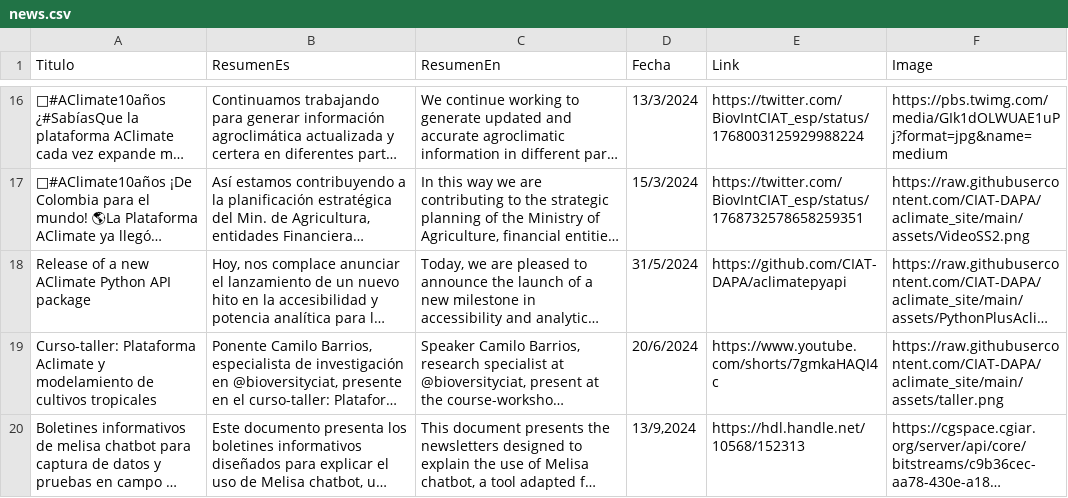
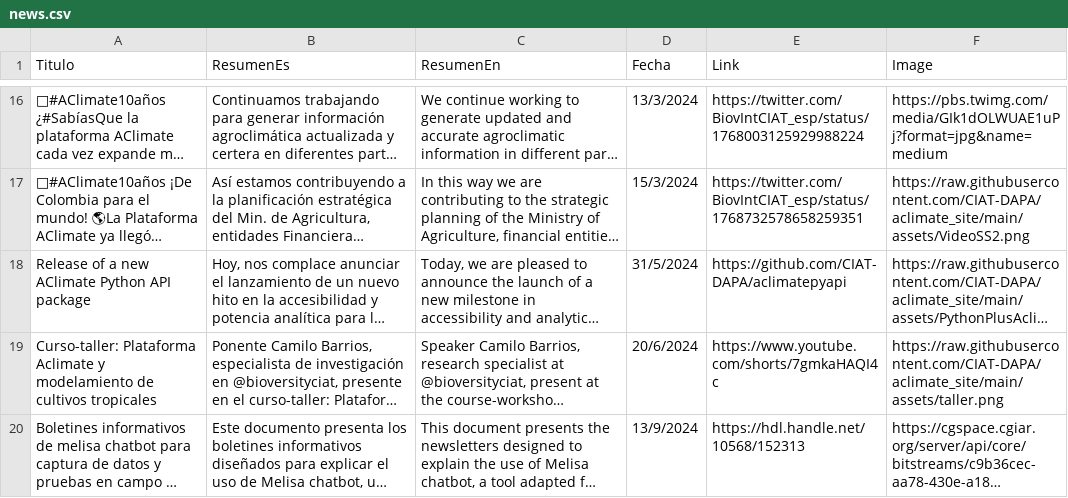
Before and after one commit to CIAT-DAPA/aclimate_site, a CSV file: data/news.csv, drawn as a sheet; only a part is shown, gaps mark what is left out; long unchanged cells end in …; the diff names each change by its address in the sheet, - before the commit and + after, or states it on an @@ line.

Commit message:
new about bulletin fixed

```diff
--- a/data/news.csv
+++ b/data/news.csv
-D20 (Fecha): 13/9,2024
+D20 (Fecha): 13/9/2024
```
